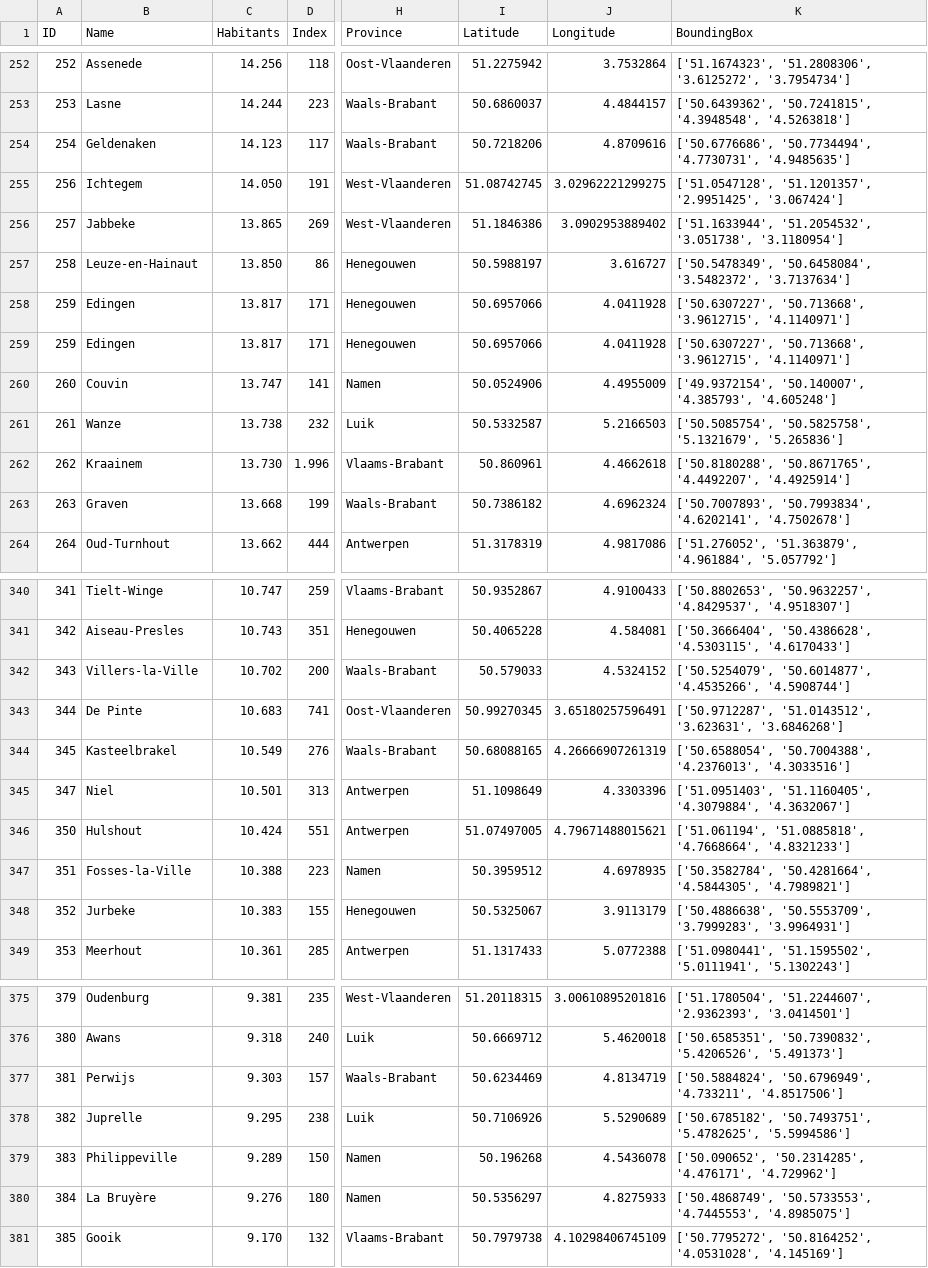
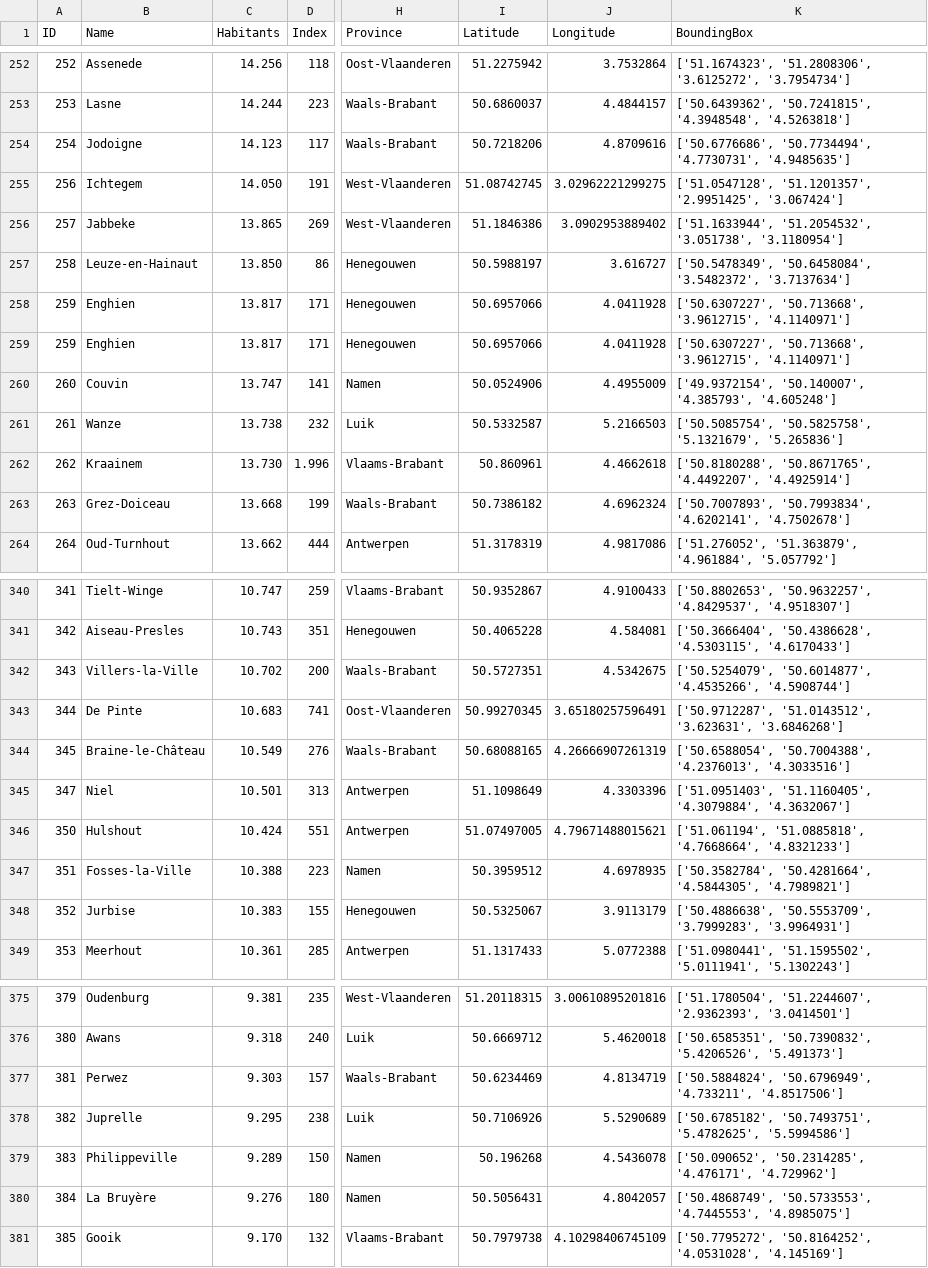
Before and after one commit to SvenDeSmit/Coursera_Capstone, a CSV file: Learn/cities_NIS_dataset.csv, drawn as a sheet; only a part is shown, gaps mark what is left out; the diff covers the shown part only; the diff names each change by its address in the sheet, - before the commit and + after, or states it on an @@ line.

```diff
--- a/Learn/cities_NIS_dataset.csv
+++ b/Learn/cities_NIS_dataset.csv
-B254 (Name): Geldenaken
+B254 (Name): Jodoigne
-B258:B259 (Name): Edingen
+B258:B259 (Name): Enghien
-B263 (Name): Graven
+B263 (Name): Grez-Doiceau
-I342 (Latitude): 50.579033
+I342 (Latitude): 50.5727351
-J342 (Longitude): 4.5324152
+J342 (Longitude): 4.5342675
-B344 (Name): Kasteelbrakel
+B344 (Name): Braine-le-Château
-B348 (Name): Jurbeke
+B348 (Name): Jurbise
-B377 (Name): Perwijs
+B377 (Name): Perwez
-I380 (Latitude): 50.5356297
+I380 (Latitude): 50.5056431
-J380 (Longitude): 4.8275933
+J380 (Longitude): 4.8042057
```
Also changed, not shown: 55 edited cells elsewhere in this file, 9 other files.
